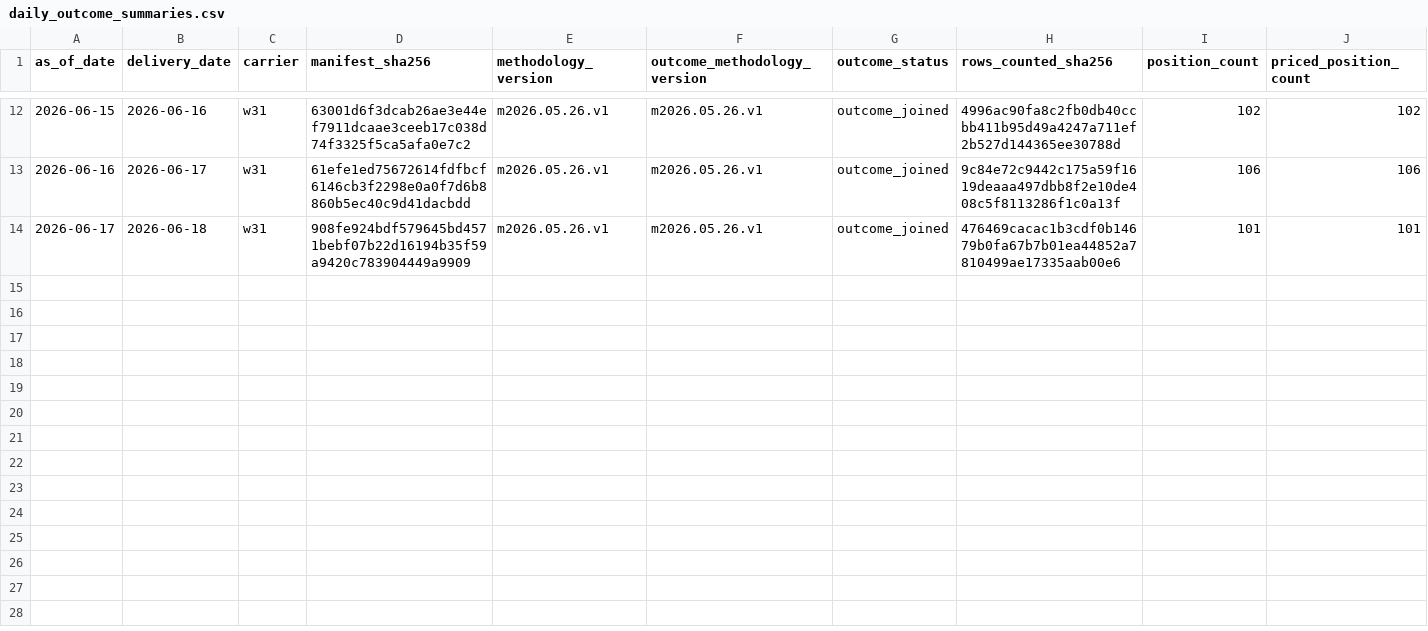
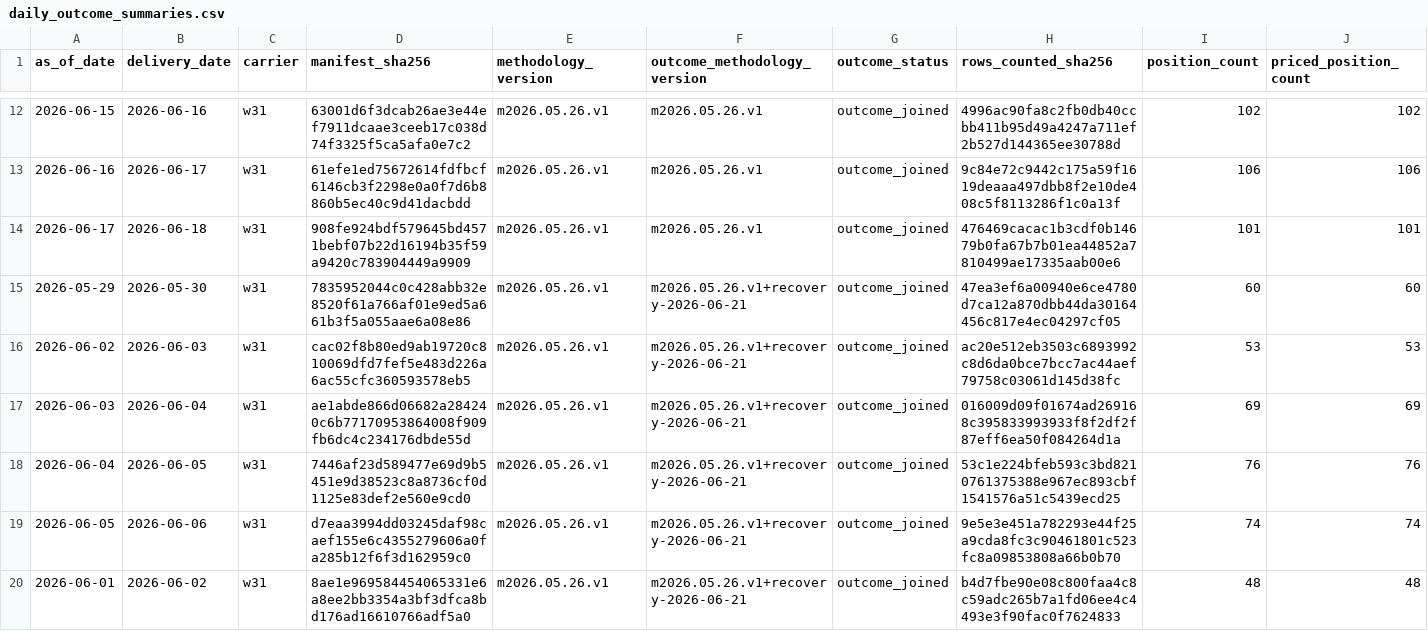
Before and after one commit to jameskim247/ercot-ptp-track-record, a CSV file: reports/audits/daily_outcome_summaries.csv, drawn as a sheet; only a part is shown, gaps mark what is left out; rows hold the shown columns only; the diff names each change by its address in the sheet, - before the commit and + after, or states it on an @@ line.

Commit message:
track-record: recover 6 outage outcomes (2026-05-29..2026-06-05) as marked recovery rows
Settled-late outcomes from the outcome-join outage, counted but marked
(outcome_methodology_version=m2026.05.26.v1+recovery-2026-06-21; 5 backfill rows,
06-01 prospective via hash-verified manifest reconstruction). See methodology/recovery_policy.md.

```diff
--- a/reports/audits/daily_outcome_summaries.csv
+++ b/reports/audits/daily_outcome_summaries.csv
+row 15: 2026-05-29 | 2026-05-30 | w31 | 7835952044c0c428abb32e8520f61a766af01e9ed5a661b3f5a055aae6a08e86 | m2026.05.26.v1 | m2026.05.26.v1+recovery-2026-06-21 | outcome_joined | 47ea3ef6a00940e6ce4780d7ca12a870dbb44da30164456c817e4ec04297cf05 | 60 | 60
+row 16: 2026-06-02 | 2026-06-03 | w31 | cac02f8b80ed9ab19720c810069dfd7fef5e483d226a6ac55cfc360593578eb5 | m2026.05.26.v1 | m2026.05.26.v1+recovery-2026-06-21 | outcome_joined | ac20e512eb3503c6893992c8d6da0bce7bcc7ac44aef79758c03061d145d38fc | 53 | 53
+row 17: 2026-06-03 | 2026-06-04 | w31 | ae1abde866d06682a284240c6b77170953864008f909fb6dc4c234176dbde55d | m2026.05.26.v1 | m2026.05.26.v1+recovery-2026-06-21 | outcome_joined | 016009d09f01674ad269168c395833993933f8f2df2f87eff6ea50f084264d1a | 69 | 69
+row 18: 2026-06-04 | 2026-06-05 | w31 | 7446af23d589477e69d9b5451e9d38523c8a8736cf0d1125e83def2e560e9cd0 | m2026.05.26.v1 | m2026.05.26.v1+recovery-2026-06-21 | outcome_joined | 53c1e224bfeb593c3bd8210761375388e967ec893cbf1541576a51c5439ecd25 | 76 | 76
+row 19: 2026-06-05 | 2026-06-06 | w31 | d7eaa3994dd03245daf98caef155e6c4355279606a0fa285b12f6f3d162959c0 | m2026.05.26.v1 | m2026.05.26.v1+recovery-2026-06-21 | outcome_joined | 9e5e3e451a782293e44f25a9cda8fc3c90461801c523fc8a09853808a66b0b70 | 74 | 74
+row 20: 2026-06-01 | 2026-06-02 | w31 | 8ae1e969584454065331e6a8ee2bb3354a3bf3dfca8bd176ad16610766adf5a0 | m2026.05.26.v1 | m2026.05.26.v1+recovery-2026-06-21 | outcome_joined | b4d7fbe90e08c800faa4c8c59adc265b7a1fd06ee4c4493e3f90fac0f7624833 | 48 | 48
```
Also changed, not shown: hashes/backfill_manifest_hashes.csv, 10 other files.
